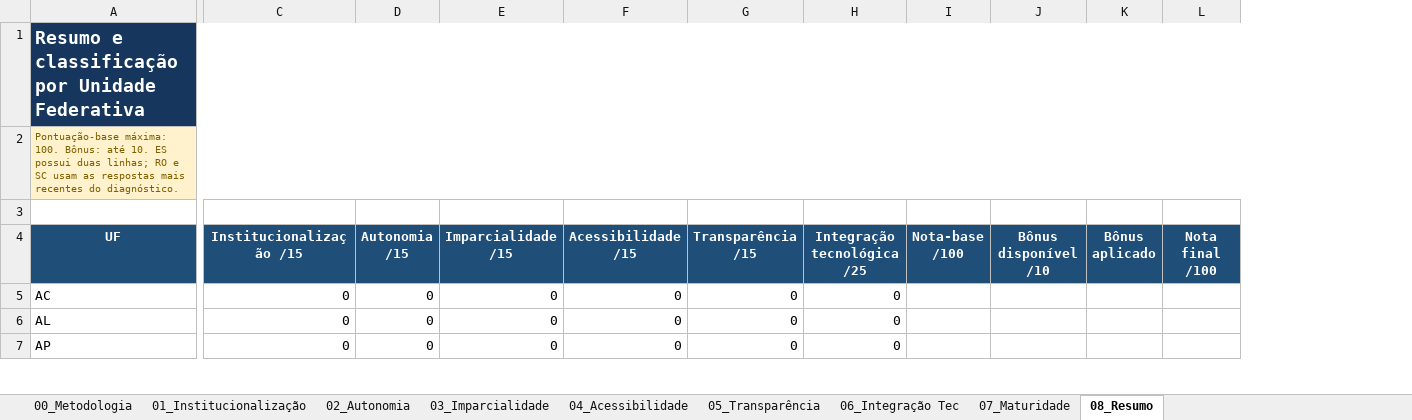
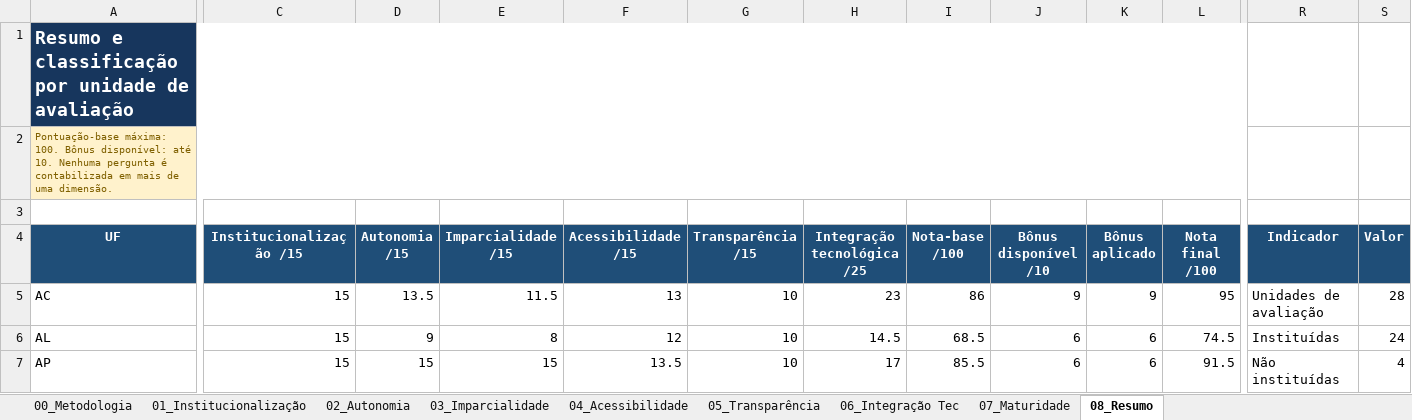
Before and after one commit to Masselorc/PARAMETROS-MINIMOS, an Excel workbook: DADOS.xlsx, sheet 08_Resumo, drawn as a sheet; only a part is shown, gaps mark what is left out; values as stored, in another font and other column widths than the file's, no borders; conditional formats not drawn; the diff covers the shown part only; the diff names each change by its address in the sheet, - before the commit and + after, or states it on an @@ line.

Commit message:
fix: considera bônus no mínimo global e atualiza DADOS/Pages

```diff
--- a/DADOS.xlsx (sheet 08_Resumo)
+++ b/DADOS.xlsx (sheet 08_Resumo)
+column R (Indicador), rows 5-7: Unidades de avaliação | Instituídas | Não instituídas
+column S (Valor), rows 5-7: 28 | 24 | 4
-A1 (UF): …classificação por Unidade Federativa
+A1 (UF): …classificação por unidade de avaliação
-A2 (UF): …máxima: 100. Bônus: até 10. ES possui duas linhas; RO e SC usam as respostas mais recentes do diagnóstico.
+A2 (UF): …máxima: 100. Bônus disponível: até 10. Nenhuma pergunta é contabilizada em mais de uma dimensão.
-C5:C7 (Institucionalização /15): 0
+C5:C7 (Institucionalização /15): 15
-D5 (Autonomia /15): 0
+D5 (Autonomia /15): 13.5
-E5 (Imparcialidade /15): 0
+E5 (Imparcialidade /15): 11.5
-F5 (Acessibilidade /15): 0
+F5 (Acessibilidade /15): 13
-G5:G7 (Transparência /15): 0
+G5:G7 (Transparência /15): 10
-H5 (Integração tecnológica /25): 0
+H5 (Integração tecnológica /25): 23
-I5 (Nota-base /100): (empty)
+I5 (Nota-base /100): 86
-J5 (Bônus disponível /10): (empty)
+J5 (Bônus disponível /10): 9
-K5 (Bônus aplicado): (empty)
+K5 (Bônus aplicado): 9
-L5 (Nota final /100): (empty)
+L5 (Nota final /100): 95
-D6 (Autonomia /15): 0
+D6 (Autonomia /15): 9
-E6 (Imparcialidade /15): 0
+E6 (Imparcialidade /15): 8
-F6 (Acessibilidade /15): 0
+F6 (Acessibilidade /15): 12
-H6 (Integração tecnológica /25): 0
+H6 (Integração tecnológica /25): 14.5
-I6 (Nota-base /100): (empty)
+I6 (Nota-base /100): 68.5
-J6:J7 (Bônus disponível /10): (empty)
+J6:J7 (Bônus disponível /10): 6
-K6:K7 (Bônus aplicado): (empty)
+K6:K7 (Bônus aplicado): 6
-L6 (Nota final /100): (empty)
+L6 (Nota final /100): 74.5
-D7 (Autonomia /15): 0
+D7 (Autonomia /15): 15
-E7 (Imparcialidade /15): 0
+E7 (Imparcialidade /15): 15
-F7 (Acessibilidade /15): 0
+F7 (Acessibilidade /15): 13.5
-H7 (Integração tecnológica /25): 0
+H7 (Integração tecnológica /25): 17
-I7 (Nota-base /100): (empty)
+I7 (Nota-base /100): 85.5
-L7 (Nota final /100): (empty)
+L7 (Nota final /100): 91.5
```
Also changed, not shown: 1 added column and 311 edited cells elsewhere in this sheet, sheet 02_Autonomia, sheet 07_Maturidade, sheet 06_Integração Tec, sheet 04_Acessibilidade, sheet 01_Institucionalização, sheet 03_Imparcialidade, 2 more sheets, formulas that keep their value, hidden cells, 14 other files.
